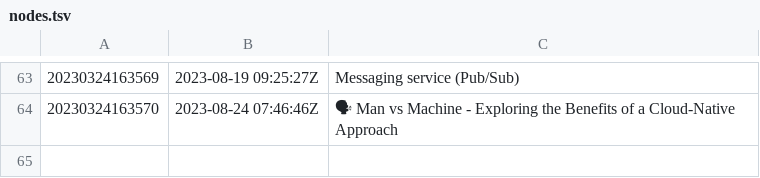
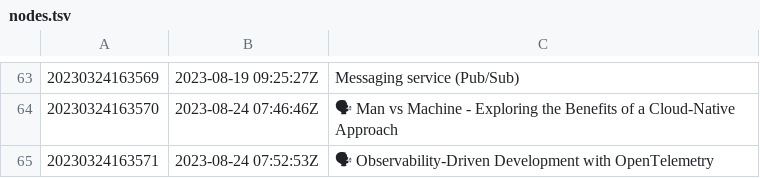
Before and after one commit to AugustasV/zet, a TSV file: dex/nodes.tsv, drawn as a sheet; only a part is shown, gaps mark what is left out; the diff names each change by its address in the sheet, - before the commit and + after, or states it on an @@ line.

Commit message:
🗣️ Observability-Driven Development with OpenTelemetry

```diff
--- a/dex/nodes.tsv
+++ b/dex/nodes.tsv
+row 65: 20230324163571 | 2023-08-24 07:52:53Z | 🗣 Observability-Driven Development with OpenTelemetry
```
Also changed, not shown: 3 other files.
